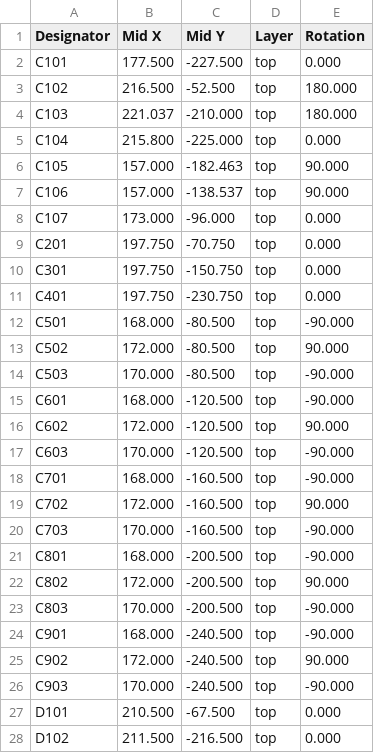
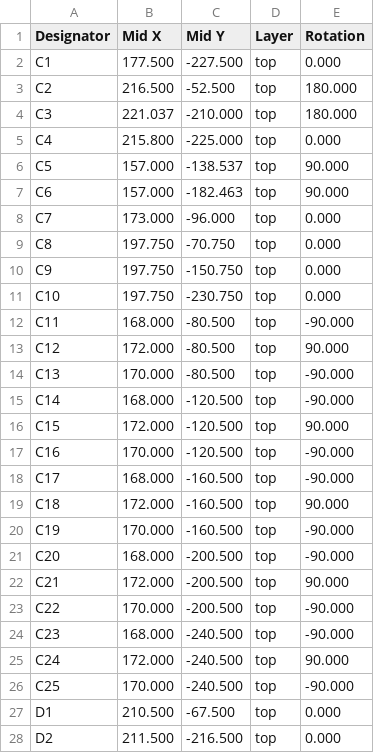
Before and after one commit to vaidastal/DZF-6020-UV-power-addon, a CSV file: gen/ui_single/_pos.csv, drawn as a sheet; only a part is shown; the diff covers the shown part only.

Commit message:
rs485 connector and minor silkscreen and led values fixes

```diff
--- a/gen/ui_single/_pos.csv
+++ b/gen/ui_single/_pos.csv
@@ -1,28 +1,28 @@
 Designator,Mid X,Mid Y,Layer,Rotation
-"C101",177.500,-227.500,top,0.000
-"C102",216.500,-52.500,top,180.000
-"C103",221.037,-210.000,top,180.000
-"C104",215.800,-225.000,top,0.000
-"C105",157.000,-182.463,top,90.000
-"C106",157.000,-138.537,top,90.000
-"C107",173.000,-96.000,top,0.000
-"C201",197.750,-70.750,top,0.000
-"C301",197.750,-150.750,top,0.000
-"C401",197.750,-230.750,top,0.000
-"C501",168.000,-80.500,top,-90.000
-"C502",172.000,-80.500,top,90.000
-"C503",170.000,-80.500,top,-90.000
-"C601",168.000,-120.500,top,-90.000
-"C602",172.000,-120.500,top,90.000
-"C603",170.000,-120.500,top,-90.000
-"C701",168.000,-160.500,top,-90.000
-"C702",172.000,-160.500,top,90.000
-"C703",170.000,-160.500,top,-90.000
-"C801",168.000,-200.500,top,-90.000
-"C802",172.000,-200.500,top,90.000
-"C803",170.000,-200.500,top,-90.000
-"C901",168.000,-240.500,top,-90.000
-"C902",172.000,-240.500,top,90.000
-"C903",170.000,-240.500,top,-90.000
-"D101",210.500,-67.500,top,0.000
-"D102",211.500,-216.500,top,0.000
+"C1",177.500,-227.500,top,0.000
+"C2",216.500,-52.500,top,180.000
+"C3",221.037,-210.000,top,180.000
+"C4",215.800,-225.000,top,0.000
+"C5",157.000,-138.537,top,90.000
+"C6",157.000,-182.463,top,90.000
+"C7",173.000,-96.000,top,0.000
+"C8",197.750,-70.750,top,0.000
+"C9",197.750,-150.750,top,0.000
+"C10",197.750,-230.750,top,0.000
+"C11",168.000,-80.500,top,-90.000
+"C12",172.000,-80.500,top,90.000
+"C13",170.000,-80.500,top,-90.000
+"C14",168.000,-120.500,top,-90.000
+"C15",172.000,-120.500,top,90.000
+"C16",170.000,-120.500,top,-90.000
+"C17",168.000,-160.500,top,-90.000
+"C18",172.000,-160.500,top,90.000
+"C19",170.000,-160.500,top,-90.000
+"C20",168.000,-200.500,top,-90.000
+"C21",172.000,-200.500,top,90.000
+"C22",170.000,-200.500,top,-90.000
+"C23",168.000,-240.500,top,-90.000
+"C24",172.000,-240.500,top,90.000
+"C25",170.000,-240.500,top,-90.000
+"D1",210.500,-67.500,top,0.000
+"D2",211.500,-216.500,top,0.000
```
Also changed, not shown: 56 edited cells elsewhere in this file, gen/pwr_single/bom.csv, gen/pwr_single/bom_lcsc.csv, 36 other files.
